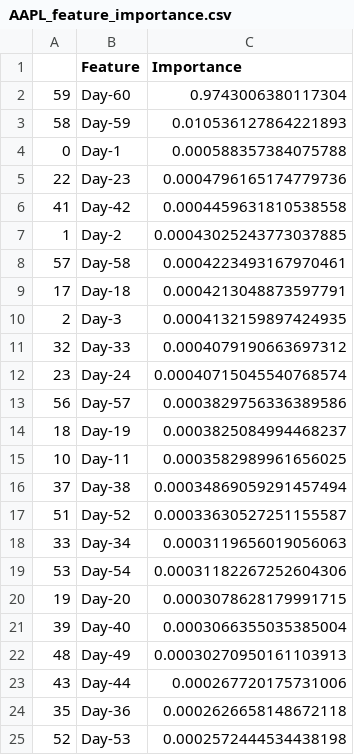
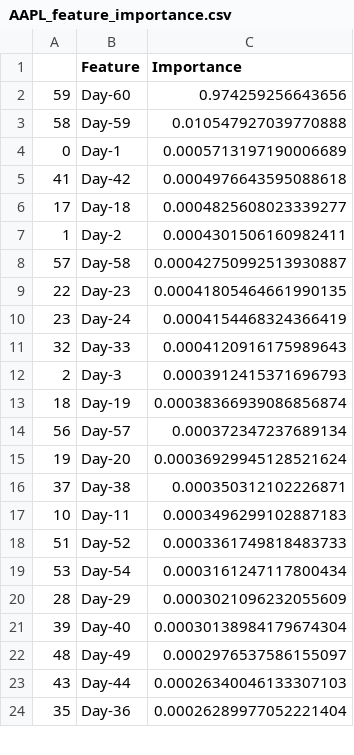
Before and after one commit to RamiNoodle733/Stock-Prediction-Model, a CSV file: results/AAPL_feature_importance.csv, drawn as a sheet; only a part is shown; the diff covers the shown part only.

Commit message:
added data

```diff
--- a/results/AAPL_feature_importance.csv
+++ b/results/AAPL_feature_importance.csv
@@ -1,25 +1,24 @@
 ,Feature,Importance
-59,Day-60,0.9743006380117304
-58,Day-59,0.010536127864221893
-0,Day-1,0.000588357384075788
-22,Day-23,0.0004796165174779736
-41,Day-42,0.0004459631810538558
-1,Day-2,0.00043025243773037885
-57,Day-58,0.0004223493167970461
-17,Day-18,0.0004213048873597791
-2,Day-3,0.0004132159897424935
-32,Day-33,0.0004079190663697312
-23,Day-24,0.00040715045540768574
-56,Day-57,0.0003829756336389586
-18,Day-19,0.0003825084994468237
-10,Day-11,0.0003582989961656025
-37,Day-38,0.00034869059291457494
-51,Day-52,0.00033630527251155587
-33,Day-34,0.0003119656019056063
-53,Day-54,0.00031182267252604306
-19,Day-20,0.0003078628179991715
-39,Day-40,0.0003066355035385004
-48,Day-49,0.00030270950161103913
-43,Day-44,0.000267720175731006
-35,Day-36,0.0002626658148672118
-52,Day-53,0.0002572444534438198
+59,Day-60,0.974259256643656
+58,Day-59,0.010547927039770888
+0,Day-1,0.0005713197190006689
+41,Day-42,0.0004976643595088618
+17,Day-18,0.0004825608023339277
+1,Day-2,0.0004301506160982411
+57,Day-58,0.00042750992513930887
+22,Day-23,0.00041805464661990135
+23,Day-24,0.0004154468324366419
+32,Day-33,0.0004120916175989643
+2,Day-3,0.0003912415371696793
+18,Day-19,0.00038366939086856874
+56,Day-57,0.000372347237689134
+19,Day-20,0.00036929945128521624
+37,Day-38,0.000350312102226871
+10,Day-11,0.0003496299102887183
+51,Day-52,0.0003361749818483733
+53,Day-54,0.0003161247117800434
+28,Day-29,0.0003021096232055609
+39,Day-40,0.00030138984179674304
+48,Day-49,0.0002976537586155097
+43,Day-44,0.00026340046133307103
+35,Day-36,0.00026289977052221404
```
Also changed, not shown: 13 added rows, 12 removed rows and 24 edited cells elsewhere in this file, results/AAPL_ablation_study.csv, results/AAPL_model_comparison.csv, 23 other files.
